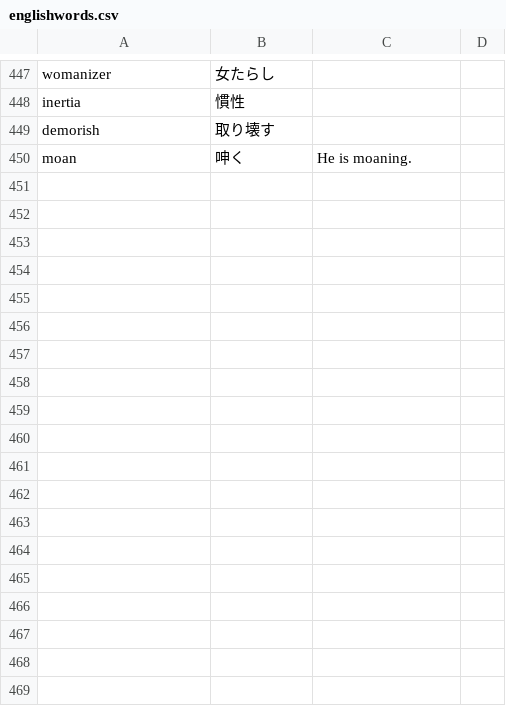
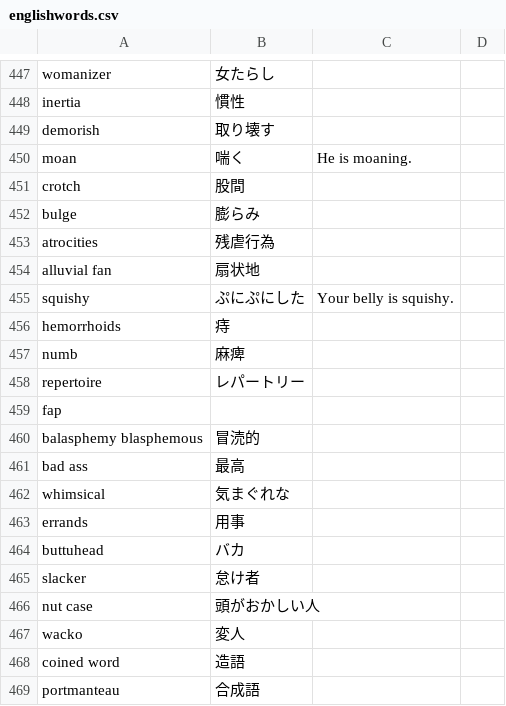
Before and after one commit to 83c2c823b8/derived_storage, a CSV file: englishwords.csv, drawn as a sheet; only a part is shown, gaps mark what is left out; the diff covers the shown part only.

```diff
--- a/englishwords.csv
+++ b/englishwords.csv
@@ -449,2 +449,21 @@ inertia,慣性,
 demorish,取り壊す,
-moan,呻く,He is moaning.
+moan,喘く,He is moaning.
+crotch,股間,
+bulge,膨らみ,
+atrocities,残虐行為,
+alluvial fan,扇状地,
+squishy,ぷにぷにした,Your belly is squishy.
+hemorrhoids,痔,
+numb,麻痺,
+repertoire,レパートリー,
+fap,,
+balasphemy blasphemous,冒涜的,
+bad ass,最高,
+whimsical,気まぐれな,
+errands,用事,
+buttuhead,バカ,
+slacker,怠け者,
+nut case,頭がおかしい人,
+wacko,変人,
+coined word,造語,
+portmanteau,合成語,
```
Also changed, not shown: 10 added rows and 1 edited cell elsewhere in this file, 3 other files.
